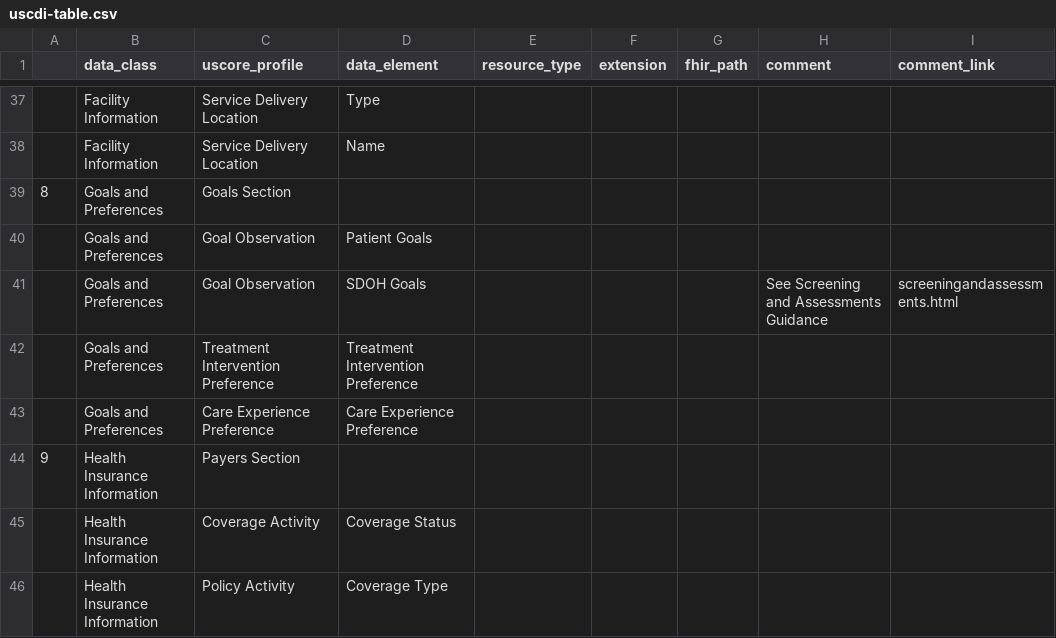
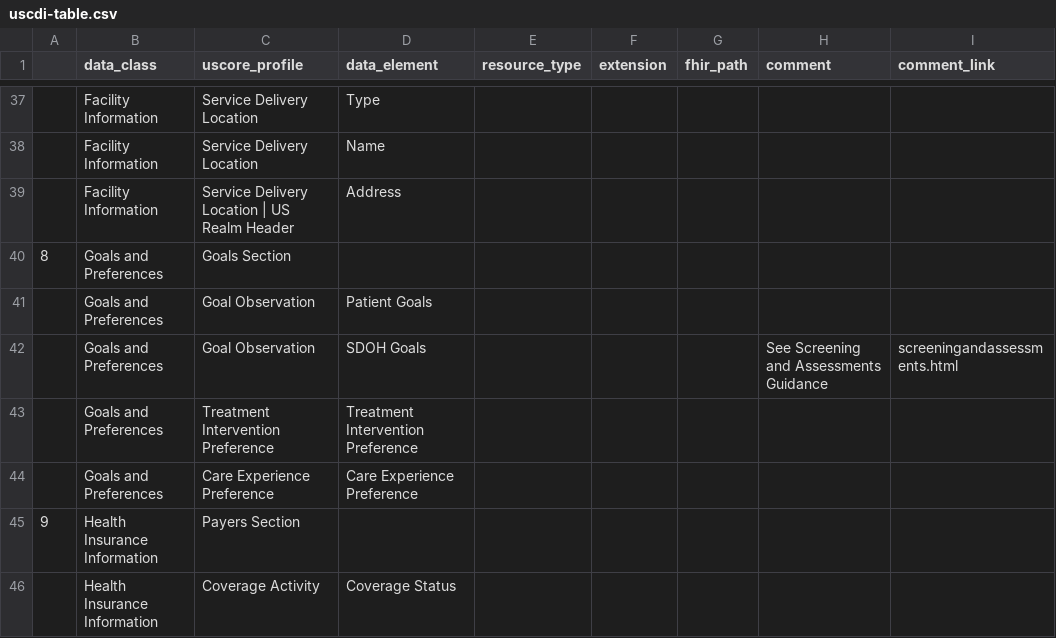
Before and after one commit to HL7/CDA-ccda, a CSV file: input/data/uscdi-table.csv, drawn as a sheet; only a part is shown, gaps mark what is left out; the shorter side is filled out with more unchanged rows; the diff names each change by its address in the sheet, - before the commit and + after, or states it on an @@ line.

```diff
--- a/input/data/uscdi-table.csv
+++ b/input/data/uscdi-table.csv
+row 39:  | Facility Information | Service Delivery Location | US Realm Header | Address
```
Also changed, not shown: input/data/codesystem-filtered.csv, input/data/valueset-filtered.csv, 7 other files.
